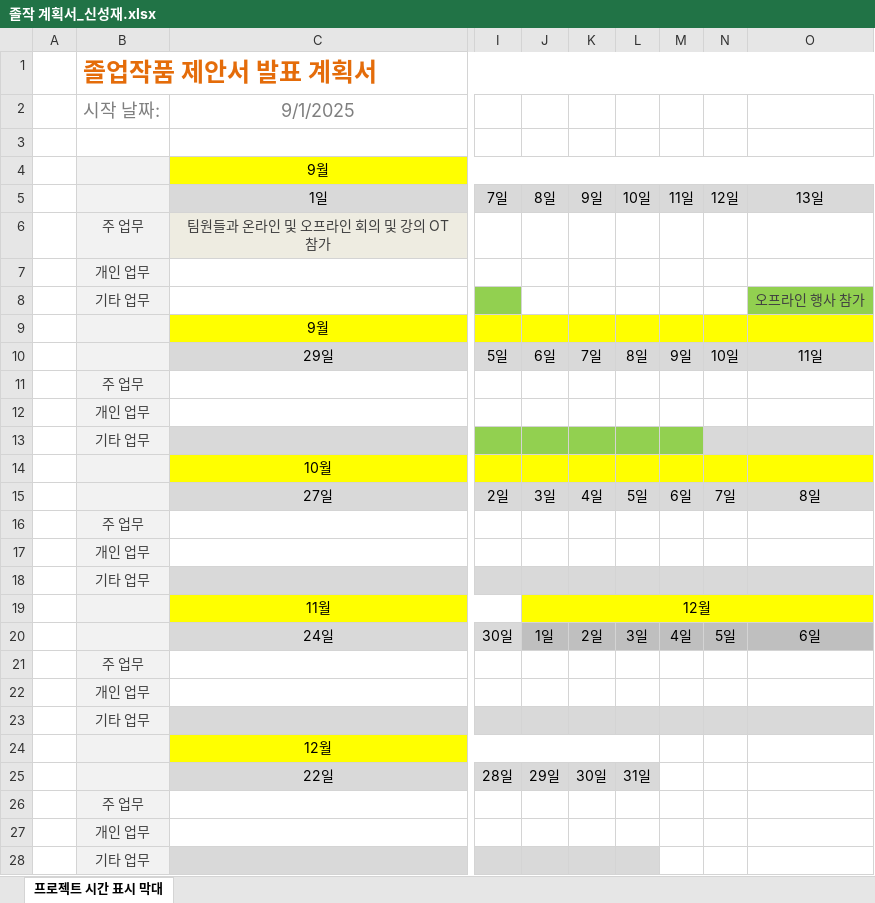
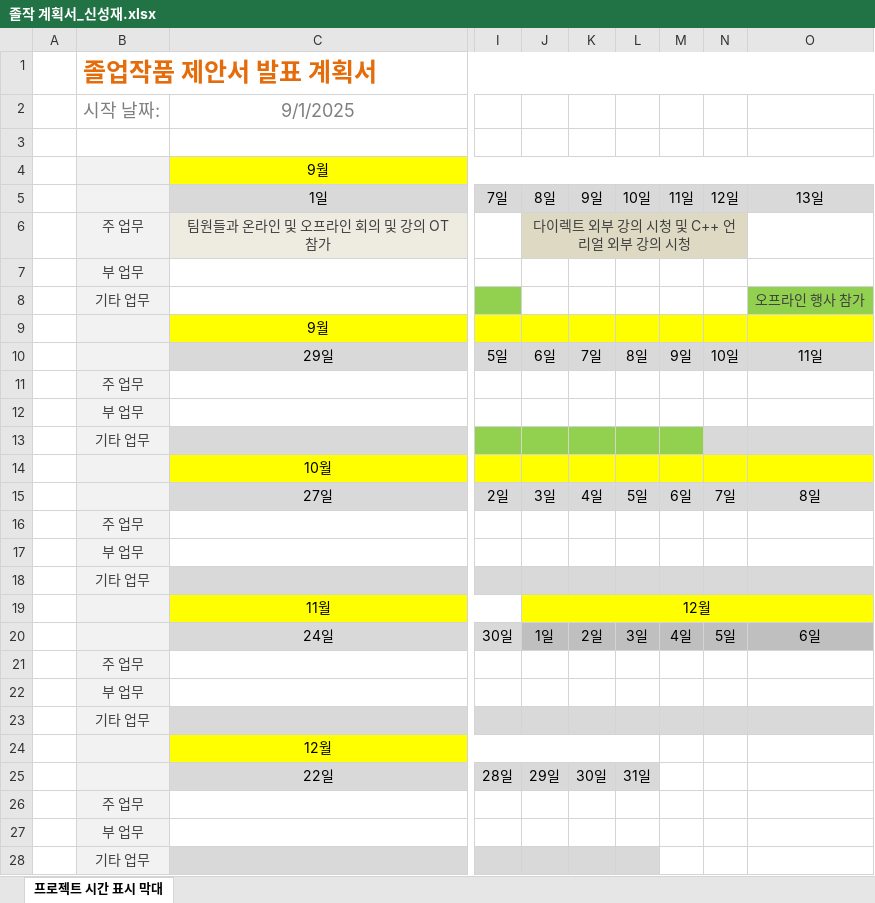
Before and after one commit to maru3172/ProjectJJ, an Excel workbook: Temp/SJ/졸작 계획서_신성재.xlsx, sheet 프로젝트 시간 표시 막대, drawn as a sheet; only a part is shown, gaps mark what is left out; values as stored, in another font and other column widths than the file's, no borders; conditional formats not drawn; the diff names each change by its address in the sheet, - before the commit and + after, or states it on an @@ line.

Commit message:
Update 졸작 계획서_신성재.xlsx

```diff
--- a/Temp/SJ/졸작 계획서_신성재.xlsx (sheet 프로젝트 시간 표시 막대)
+++ b/Temp/SJ/졸작 계획서_신성재.xlsx (sheet 프로젝트 시간 표시 막대)
-J6: (empty)
+J6: 다이렉트 외부 강의 시청 및 C++ 언리얼 외부 강의 시청
-J6:N6 fill: none
+J6:N6 fill: #DDD9C3
+J6:N6 merged
-B7: 개인 업무
+B7: 부 업무
-B12: 개인 업무
+B12: 부 업무
-B17: 개인 업무
+B17: 부 업무
-B22: 개인 업무
+B22: 부 업무
-B27: 개인 업무
+B27: 부 업무
```
